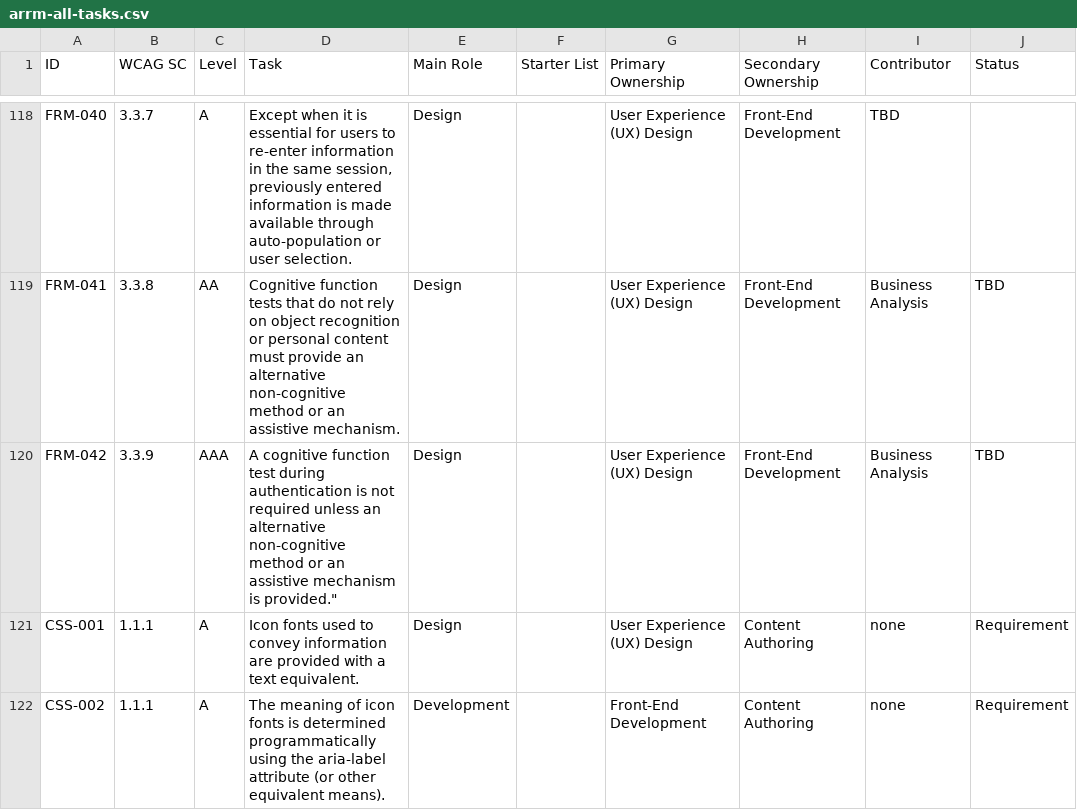
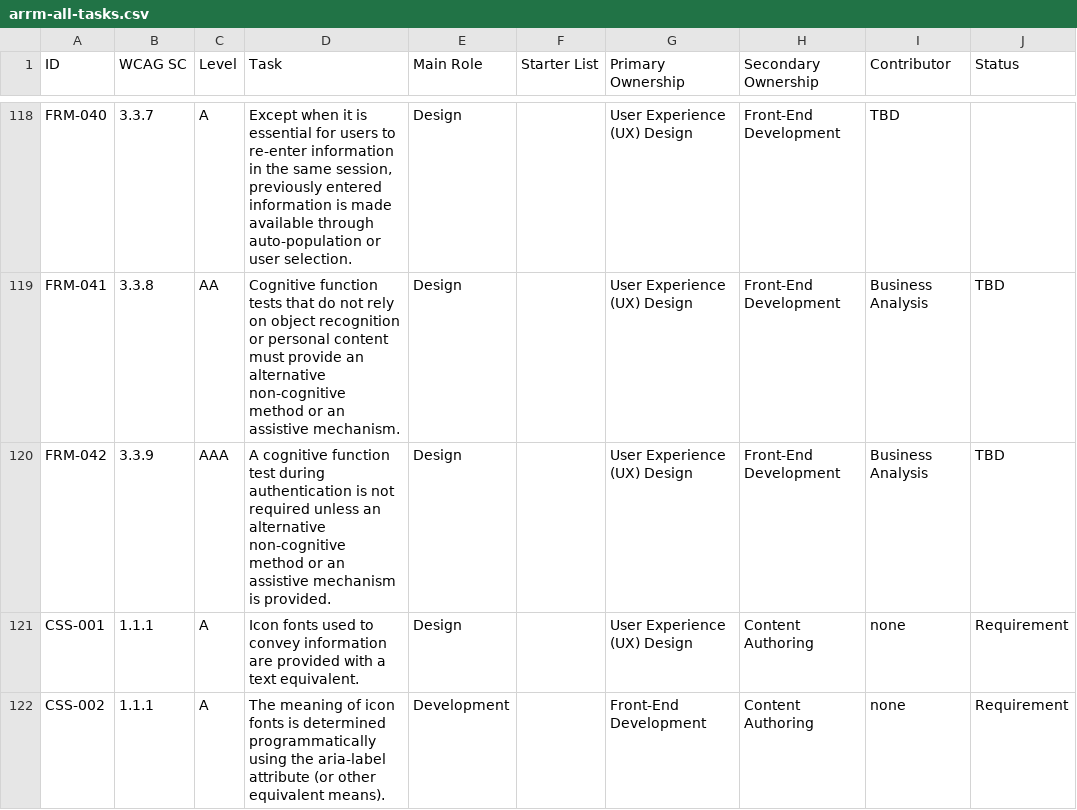
Before and after one commit to w3c/wai-arrm, a CSV file: _data/arrm/arrm-all-tasks.csv, drawn as a sheet; only a part is shown, gaps mark what is left out.

Commit message:
Update arrm-all-tasks.csv "

```diff
--- a/_data/arrm/arrm-all-tasks.csv
+++ b/_data/arrm/arrm-all-tasks.csv
@@ -119,3 +119,3 @@
 "FRM-041","3.3.8","AA","Cognitive function tests that do not rely on object recognition or personal content must provide an alternative non-cognitive method or an assistive mechanism.","Design",,"User Experience (UX) Design","Front-End Development","Business Analysis",TBD
-"FRM-042","3.3.9","AAA",A cognitive function test during authentication is not required unless an alternative non-cognitive method or an assistive mechanism is provided.","Design",,"User Experience (UX) Design","Front-End Development","Business Analysis",TBD
+"FRM-042","3.3.9","AAA","A cognitive function test during authentication is not required unless an alternative non-cognitive method or an assistive mechanism is provided.","Design",,"User Experience (UX) Design","Front-End Development","Business Analysis",TBD
 "CSS-001","1.1.1","A","Icon fonts used to convey information are provided with a text equivalent.","Design","","User Experience (UX) Design","Content Authoring","none","Requirement"
```
